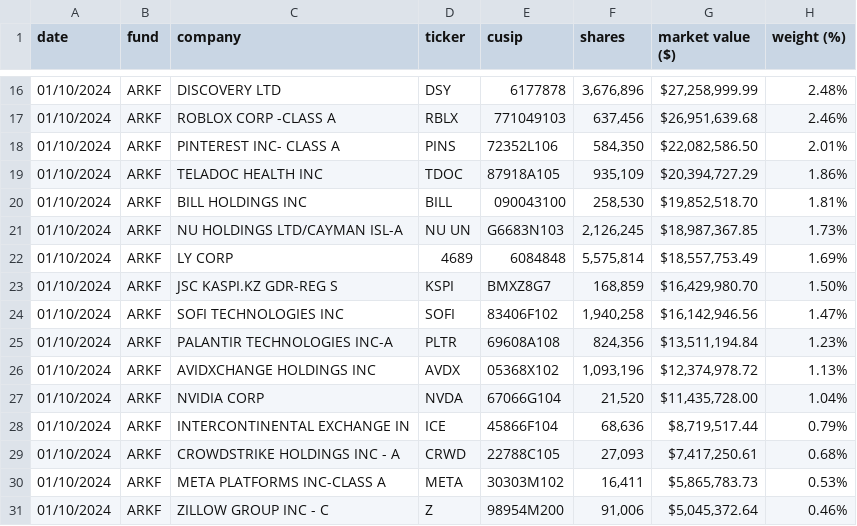
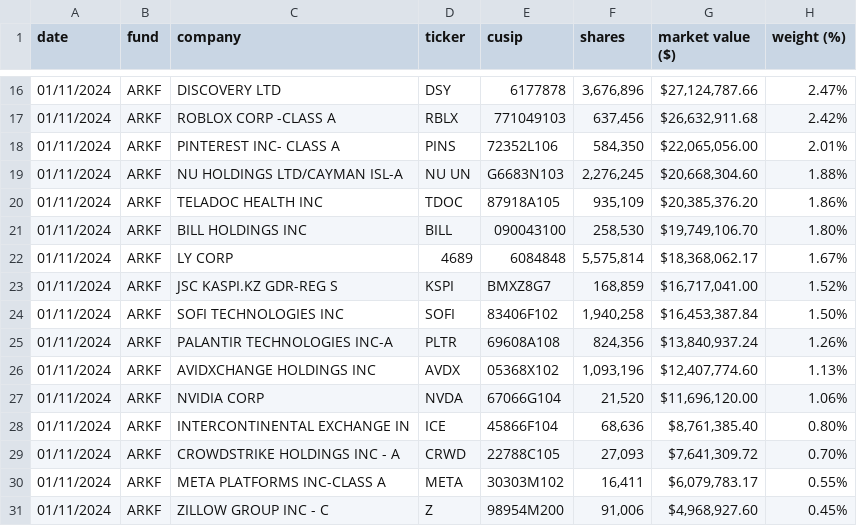
Before and after one commit to tigger0jk/ark-invest-scraper, a CSV file: holdings/ARK_FINTECH_INNOVATION_ETF_ARKF_HOLDINGS.csv, drawn as a sheet; only a part is shown, gaps mark what is left out; the diff covers the shown part only.

```diff
--- a/holdings/ARK_FINTECH_INNOVATION_ETF_ARKF_HOLDINGS.csv
+++ b/holdings/ARK_FINTECH_INNOVATION_ETF_ARKF_HOLDINGS.csv
@@ -16,16 +16,16 @@ date,fund,company,ticker,cusip,shares,market  value  ($),weight  (%)
-01/10/2024,ARKF,DISCOVERY  LTD,DSY,6177878,"3,676,896","$27,258,999.99",2.48%
-01/10/2024,ARKF,ROBLOX  CORP  -CLASS  A,RBLX,771049103,"637,456","$26,951,639.68",2.46%
-01/10/2024,ARKF,PINTEREST  INC-  CLASS  A,PINS,72352L106,"584,350","$22,082,586.50",2.01%
-01/10/2024,ARKF,TELADOC  HEALTH  INC,TDOC,87918A105,"935,109","$20,394,727.29",1.86%
-01/10/2024,ARKF,BILL  HOLDINGS  INC,BILL,090043100,"258,530","$19,852,518.70",1.81%
-01/10/2024,ARKF,NU  HOLDINGS  LTD/CAYMAN  ISL-A,NU  UN,G6683N103,"2,126,245","$18,987,367.85",1.73%
-01/10/2024,ARKF,LY  CORP,4689,6084848,"5,575,814","$18,557,753.49",1.69%
-01/10/2024,ARKF,JSC  KASPI.KZ  GDR-REG  S,KSPI,BMXZ8G7,"168,859","$16,429,980.70",1.50%
-01/10/2024,ARKF,SOFI  TECHNOLOGIES  INC,SOFI,83406F102,"1,940,258","$16,142,946.56",1.47%
-01/10/2024,ARKF,PALANTIR  TECHNOLOGIES  INC-A,PLTR,69608A108,"824,356","$13,511,194.84",1.23%
-01/10/2024,ARKF,AVIDXCHANGE  HOLDINGS  INC,AVDX,05368X102,"1,093,196","$12,374,978.72",1.13%
-01/10/2024,ARKF,NVIDIA  CORP,NVDA,67066G104,"21,520","$11,435,728.00",1.04%
-01/10/2024,ARKF,INTERCONTINENTAL  EXCHANGE  IN,ICE,45866F104,"68,636","$8,719,517.44",0.79%
-01/10/2024,ARKF,CROWDSTRIKE  HOLDINGS  INC  -  A,CRWD,22788C105,"27,093","$7,417,250.61",0.68%
-01/10/2024,ARKF,META  PLATFORMS  INC-CLASS  A,META,30303M102,"16,411","$5,865,783.73",0.53%
-01/10/2024,ARKF,ZILLOW  GROUP  INC  -  C,Z,98954M200,"91,006","$5,045,372.64",0.46%
+01/11/2024,ARKF,DISCOVERY  LTD,DSY,6177878,"3,676,896","$27,124,787.66",2.47%
+01/11/2024,ARKF,ROBLOX  CORP  -CLASS  A,RBLX,771049103,"637,456","$26,632,911.68",2.42%
+01/11/2024,ARKF,PINTEREST  INC-  CLASS  A,PINS,72352L106,"584,350","$22,065,056.00",2.01%
+01/11/2024,ARKF,NU  HOLDINGS  LTD/CAYMAN  ISL-A,NU  UN,G6683N103,"2,276,245","$20,668,304.60",1.88%
+01/11/2024,ARKF,TELADOC  HEALTH  INC,TDOC,87918A105,"935,109","$20,385,376.20",1.86%
+01/11/2024,ARKF,BILL  HOLDINGS  INC,BILL,090043100,"258,530","$19,749,106.70",1.80%
+01/11/2024,ARKF,LY  CORP,4689,6084848,"5,575,814","$18,368,062.17",1.67%
+01/11/2024,ARKF,JSC  KASPI.KZ  GDR-REG  S,KSPI,BMXZ8G7,"168,859","$16,717,041.00",1.52%
+01/11/2024,ARKF,SOFI  TECHNOLOGIES  INC,SOFI,83406F102,"1,940,258","$16,453,387.84",1.50%
+01/11/2024,ARKF,PALANTIR  TECHNOLOGIES  INC-A,PLTR,69608A108,"824,356","$13,840,937.24",1.26%
+01/11/2024,ARKF,AVIDXCHANGE  HOLDINGS  INC,AVDX,05368X102,"1,093,196","$12,407,774.60",1.13%
+01/11/2024,ARKF,NVIDIA  CORP,NVDA,67066G104,"21,520","$11,696,120.00",1.06%
+01/11/2024,ARKF,INTERCONTINENTAL  EXCHANGE  IN,ICE,45866F104,"68,636","$8,761,385.40",0.80%
+01/11/2024,ARKF,CROWDSTRIKE  HOLDINGS  INC  -  A,CRWD,22788C105,"27,093","$7,641,309.72",0.70%
+01/11/2024,ARKF,META  PLATFORMS  INC-CLASS  A,META,30303M102,"16,411","$6,079,783.17",0.55%
+01/11/2024,ARKF,ZILLOW  GROUP  INC  -  C,Z,98954M200,"91,006","$4,968,927.60",0.45%
```
Also changed, not shown: 1 added row, 1 removed row and 43 edited cells elsewhere in this file, holdings/ARK_AUTONOMOUS_TECH._&_ROBOTICS_ETF_ARKQ_HOLDINGS.csv, holdings/ARK_GENOMIC_REVOLUTION_ETF_ARKG_HOLDINGS.csv, 6 other files.
